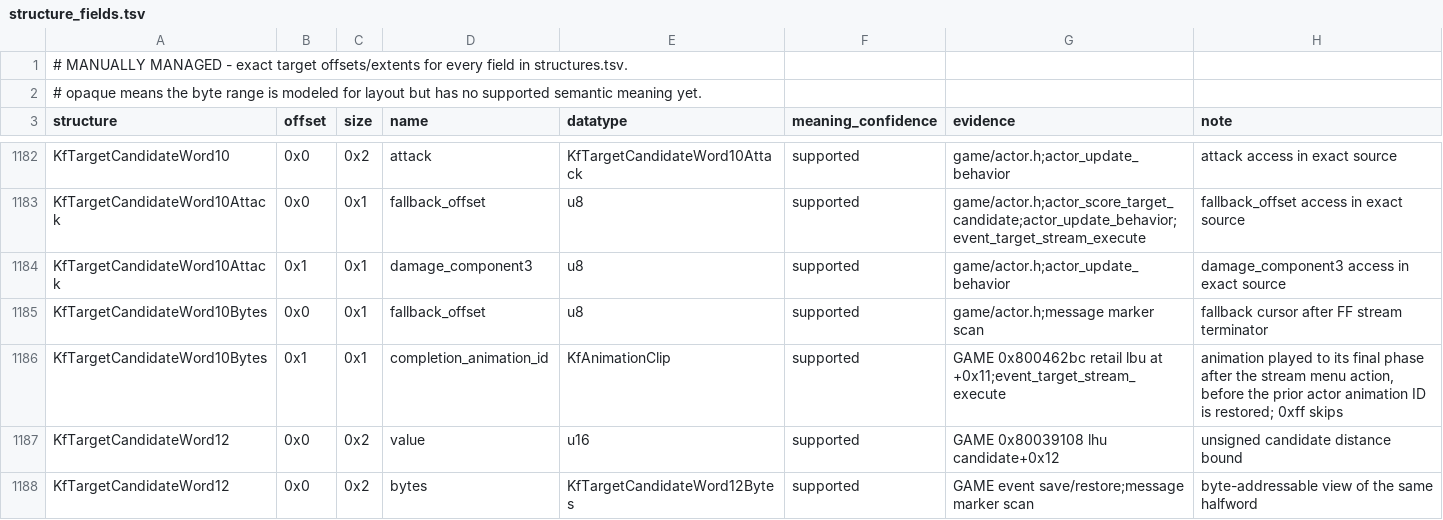
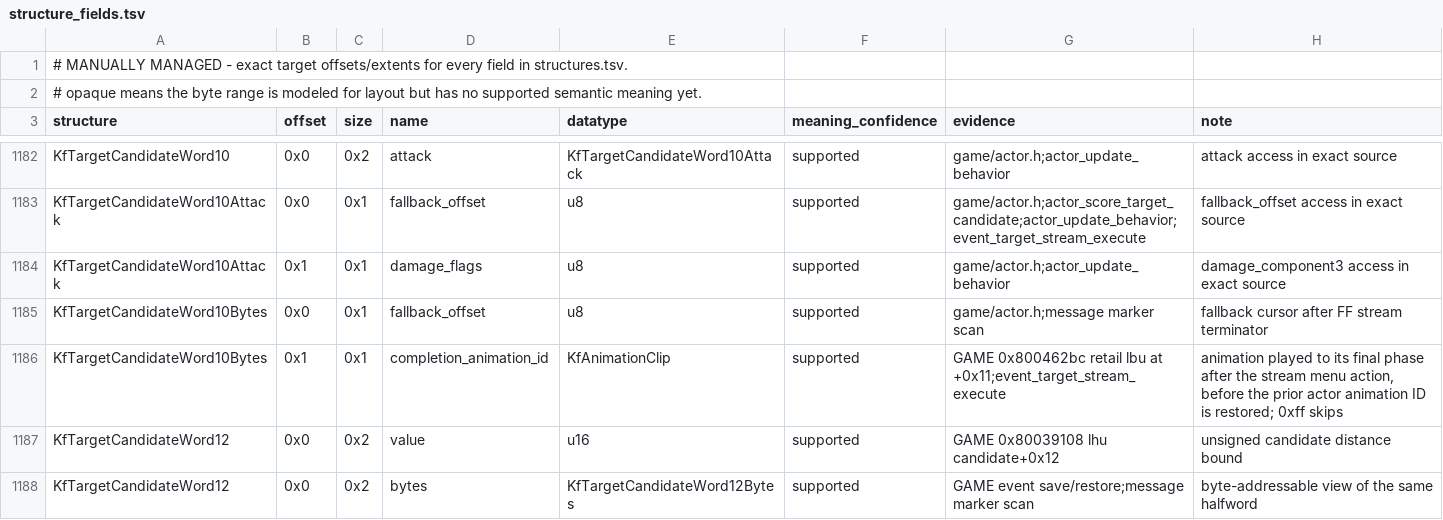
Before and after one commit to sushi-shi/kings-field-2-decomp, a TSV file: config/retail/structure_fields.tsv, drawn as a sheet; only a part is shown, gaps mark what is left out.

```diff
--- a/config/retail/structure_fields.tsv
+++ b/config/retail/structure_fields.tsv
@@ -1183,3 +1183,3 @@ KfTargetCandidateWord10	0x0	0x2	attack	KfTargetCandidateWord10Attack	supported	g
 KfTargetCandidateWord10Attack	0x0	0x1	fallback_offset	u8	supported	game/actor.h;actor_score_target_candidate;actor_update_behavior;event_target_stream_execute	fallback_offset access in exact source
-KfTargetCandidateWord10Attack	0x1	0x1	damage_component3	u8	supported	game/actor.h;actor_update_behavior	damage_component3 access in exact source
+KfTargetCandidateWord10Attack	0x1	0x1	damage_flags	u8	supported	game/actor.h;actor_update_behavior	damage_component3 access in exact source
 KfTargetCandidateWord10Bytes	0x0	0x1	fallback_offset	u8	supported	game/actor.h;message marker scan	fallback cursor after FF stream terminator
```
Also changed, not shown: config/retail/function_identities.tsv, docs/enum-domain-plan.tsv, 4 other files.
